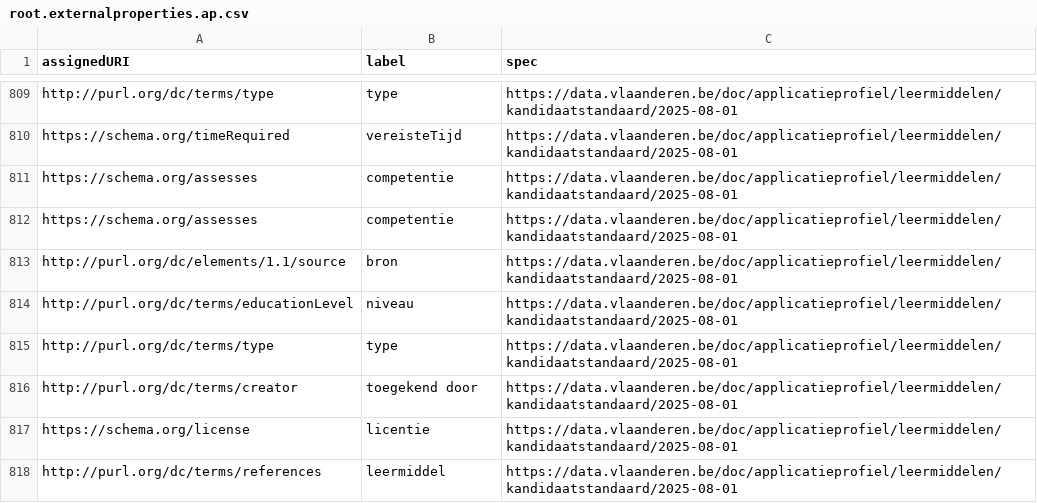
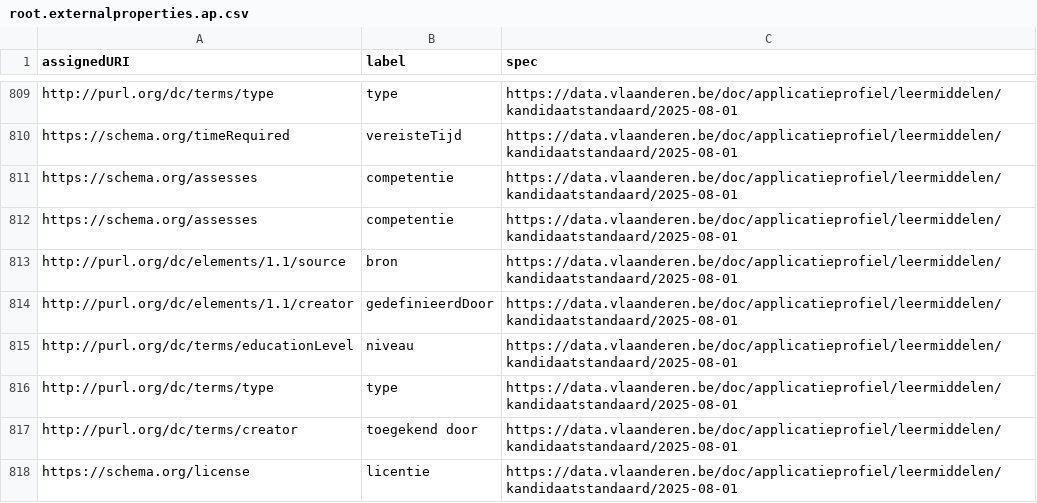
Before and after one commit to Informatievlaanderen/data.vlaanderen.be-statistics, a CSV file: root.externalproperties.ap.csv, drawn as a sheet; only a part is shown, gaps mark what is left out; the shorter side is filled out with more unchanged rows.

```diff
--- a/root.externalproperties.ap.csv
+++ b/root.externalproperties.ap.csv
@@ -813,2 +813,3 @@
 "http://purl.org/dc/elements/1.1/source","bron","https://data.vlaanderen.be/doc/applicatieprofiel/leermiddelen/kandidaatstandaard/2025-08-01"
+"http://purl.org/dc/elements/1.1/creator","gedefinieerdDoor","https://data.vlaanderen.be/doc/applicatieprofiel/leermiddelen/kandidaatstandaard/2025-08-01"
 "http://purl.org/dc/terms/educationLevel","niveau","https://data.vlaanderen.be/doc/applicatieprofiel/leermiddelen/kandidaatstandaard/2025-08-01"
```
Also changed, not shown: 7 other files.
